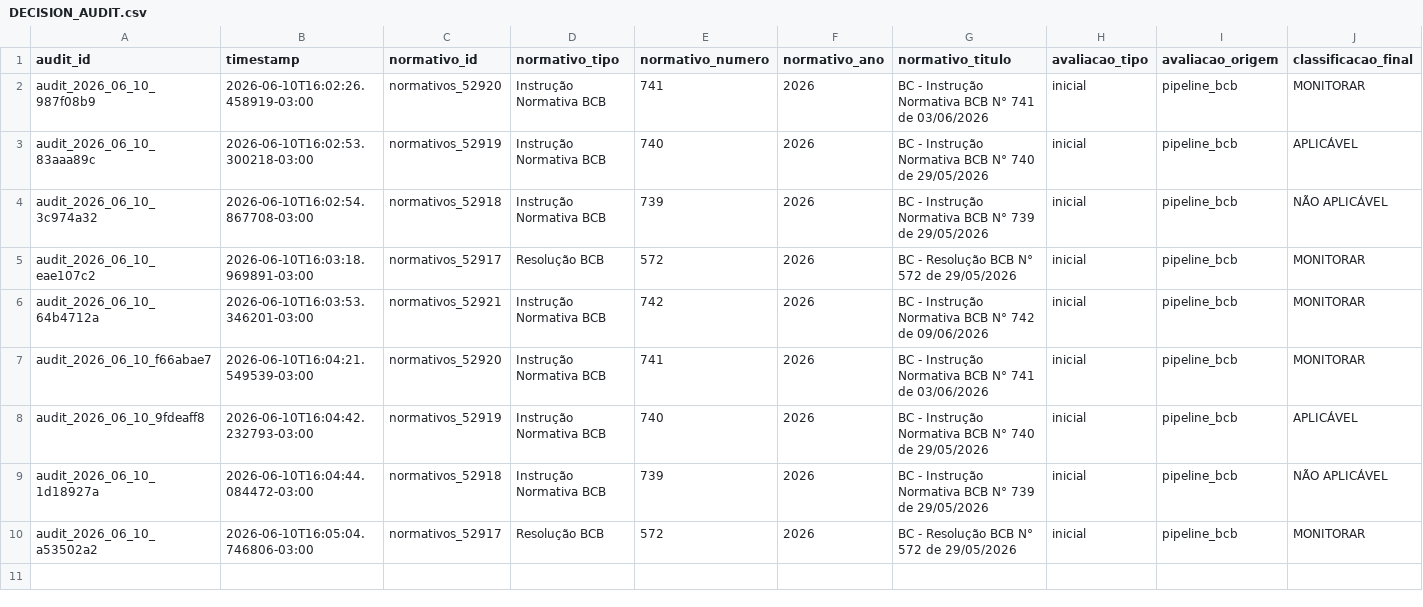
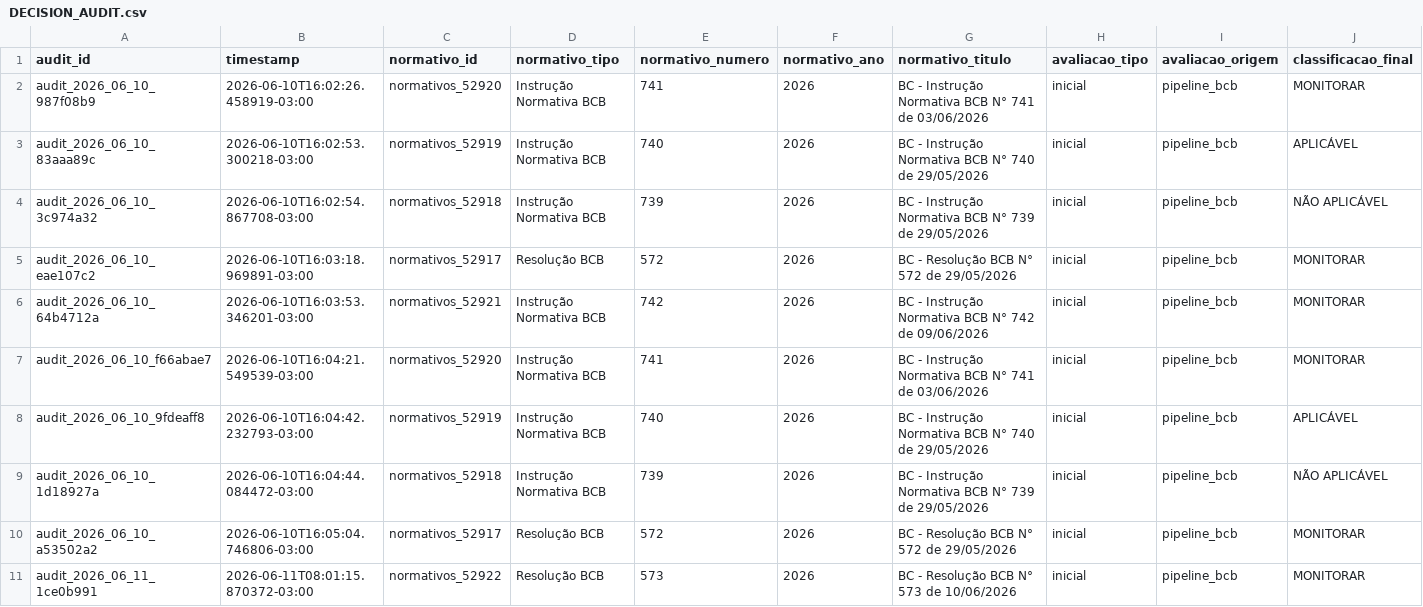
Before and after one commit to giovannabatistutti-ctrl/normativos_md, a CSV file: audit/DECISION_AUDIT.csv, drawn as a sheet; only a part is shown; rows hold the shown columns only; the diff names each change by its address in the sheet, - before the commit and + after, or states it on an @@ line.

Commit message:
audit: append decisão em DECISION_AUDIT.csv [2026-06-11]

```diff
--- a/audit/DECISION_AUDIT.csv
+++ b/audit/DECISION_AUDIT.csv
+row 11: audit_2026_06_11_1ce0b991 | 2026-06-11T08:01:15.870372-03:00 | normativos_52922 | Resolução BCB | 573 | 2026 | BC - Resolução BCB N° 573 de 10/06/2026 | inicial | pipeline_bcb | MONITORAR
```
